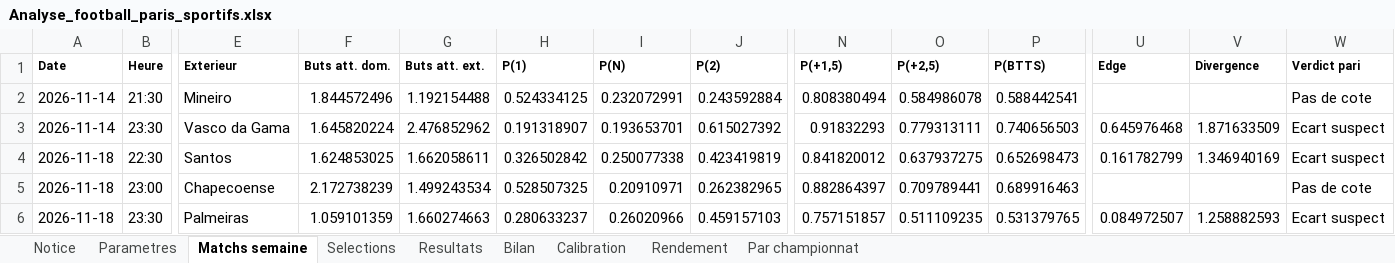
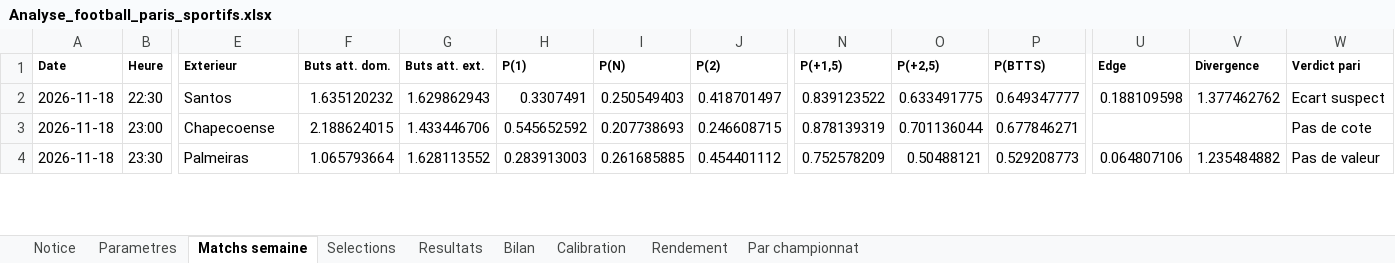
Before and after one commit to zoukeur971/analyse-foot, an Excel workbook: classeur/Analyse_football_paris_sportifs.xlsx, sheet Matchs semaine, drawn as a sheet; only a part is shown, gaps mark what is left out; values as stored, in another font and other column widths than the file's, no borders; removed rows and columns are numbered as before the commit, all else as after; rows hold the shown columns only; the diff covers the shown part only; the diff names each change by its address in the sheet, - before the commit and + after, or states it on an @@ line.

```diff
--- a/classeur/Analyse_football_paris_sportifs.xlsx (sheet Matchs semaine)
+++ b/classeur/Analyse_football_paris_sportifs.xlsx (sheet Matchs semaine)
-row 2: 2026-11-14 | 21:30 | Mineiro | 1.844572496 | 1.192154488 | 0.524334125 | 0.232072991 | 0.243592884 | 0.808380494 | 0.584986078 | 0.588442541 |  |  | Pas de cote
-row 3: 2026-11-14 | 23:30 | Vasco da Gama | 1.645820224 | 2.476852962 | 0.191318907 | 0.193653701 | 0.615027392 | 0.91832293 | 0.779313111 | 0.740656503 | 0.645976468 | 1.871633509 | Ecart suspect
-F2 (Buts att. dom.): 1.624853025
+F2 (Buts att. dom.): 1.635120232
-G2 (Buts att. ext.): 1.662058611
+G2 (Buts att. ext.): 1.629862943
-H2 (P(1)): 0.326502842
+H2 (P(1)): 0.3307491
-I2 (P(N)): 0.250077338
+I2 (P(N)): 0.250549403
-J2 (P(2)): 0.423419819
+J2 (P(2)): 0.418701497
-N2 (P(+1,5)): 0.841820012
+N2 (P(+1,5)): 0.839123522
-O2 (P(+2,5)): 0.637937275
+O2 (P(+2,5)): 0.633491775
-P2 (P(BTTS)): 0.652698473
+P2 (P(BTTS)): 0.649347777
-U2 (Edge): 0.161782799
+U2 (Edge): 0.188109598
-V2 (Divergence): 1.346940169
+V2 (Divergence): 1.377462762
-F3 (Buts att. dom.): 2.172738239
+F3 (Buts att. dom.): 2.188624015
-G3 (Buts att. ext.): 1.499243534
+G3 (Buts att. ext.): 1.433446706
-H3 (P(1)): 0.528507325
+H3 (P(1)): 0.545652592
-I3 (P(N)): 0.20910971
+I3 (P(N)): 0.207738693
-J3 (P(2)): 0.262382965
+J3 (P(2)): 0.246608715
-N3 (P(+1,5)): 0.882864397
+N3 (P(+1,5)): 0.878139319
-O3 (P(+2,5)): 0.709789441
+O3 (P(+2,5)): 0.701136044
-P3 (P(BTTS)): 0.689916463
+P3 (P(BTTS)): 0.677846271
-F4 (Buts att. dom.): 1.059101359
+F4 (Buts att. dom.): 1.065793664
-G4 (Buts att. ext.): 1.660274663
+G4 (Buts att. ext.): 1.628113552
-H4 (P(1)): 0.280633237
+H4 (P(1)): 0.283913003
-I4 (P(N)): 0.26020966
+I4 (P(N)): 0.261685885
-J4 (P(2)): 0.459157103
+J4 (P(2)): 0.454401112
-N4 (P(+1,5)): 0.757151857
+N4 (P(+1,5)): 0.752578209
-O4 (P(+2,5)): 0.511109235
+O4 (P(+2,5)): 0.50488121
-P4 (P(BTTS)): 0.531379765
+P4 (P(BTTS)): 0.529208773
-U4 (Edge): 0.084972507
+U4 (Edge): 0.064807106
-V4 (Divergence): 1.258882593
+V4 (Divergence): 1.235484882
-W4 (Verdict pari): Ecart suspect
+W4 (Verdict pari): Pas de valeur
```
Also changed, not shown: 24 added rows and 575 edited cells elsewhere in this sheet, sheet Selections, sheet Resultats, sheet Bilan, sheet Calibration, sheet Par championnat, sheet Rendement, 2 more sheets, 6 other files.
